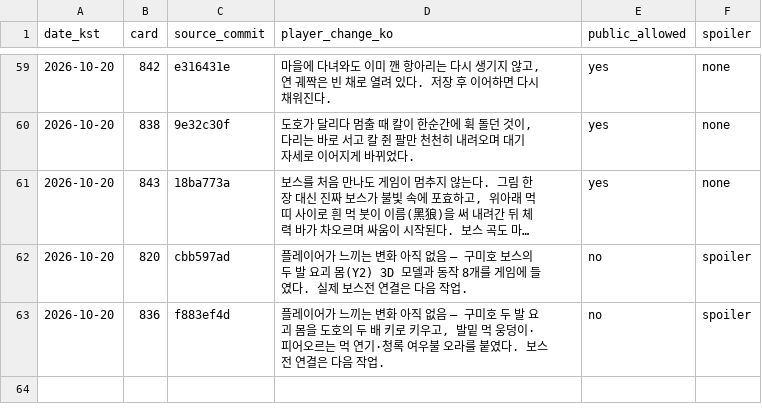
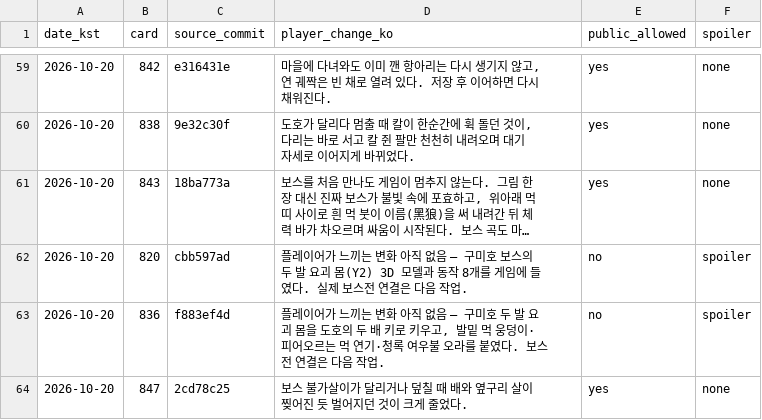
Before and after one commit to genesiskoo/joseon-assets, a CSV file: marketing/2026-10-10/player_changes_public.csv, drawn as a sheet; only a part is shown, gaps mark what is left out; long unchanged cells end in ….

Commit message:
docs(#847): 체감 변화 1줄

```diff
--- a/marketing/2026-10-10/player_changes_public.csv
+++ b/marketing/2026-10-10/player_changes_public.csv
@@ -63 +63,2 @@ date_kst,card,source_commit,player_change_ko,public_allowed,spoiler
 2026-10-20,836,f883ef4d,"플레이어가 느끼는 변화 아직 없음 — 구미호 두 발 요괴 몸을 도호의 두 배 키로 키우고, 발밑 먹 웅덩이·피어오르는 먹 연기·청록 여우불 오라를 붙였다. 보스전 연결은 다음 작업.",no,spoiler
+2026-10-20,847,2cd78c25,"보스 불가살이가 달리거나 덮칠 때 배와 옆구리 살이 찢어진 듯 벌어지던 것이 크게 줄었다.",yes,none
```
